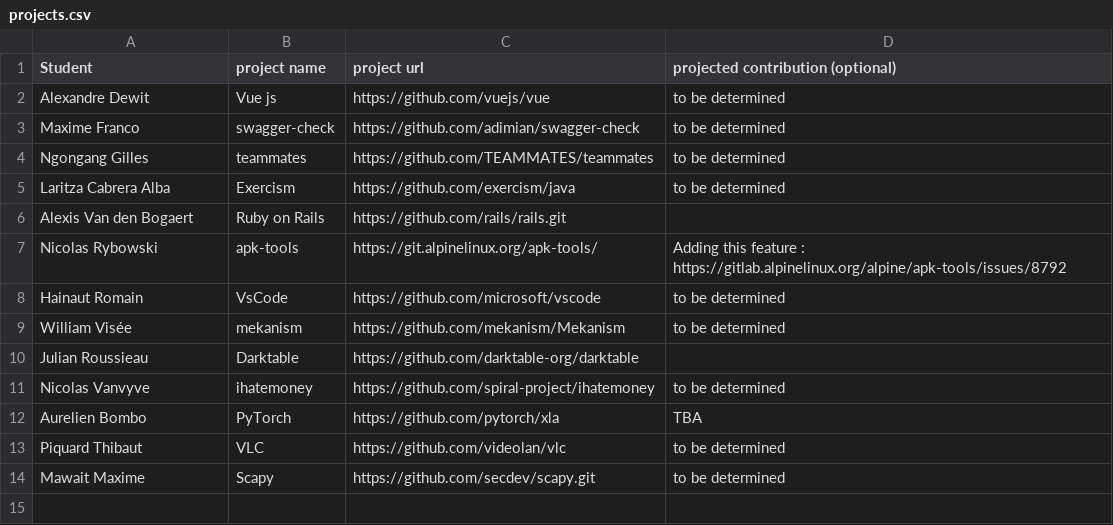
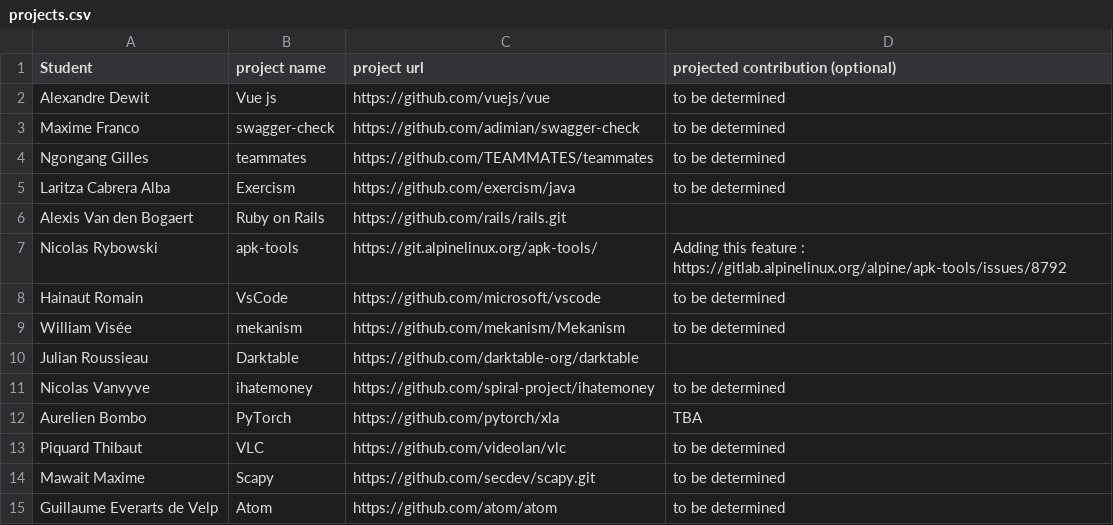
Before and after one commit to ploum/lingi2401, a CSV file: projects.csv, drawn as a sheet; the diff names each change by its address in the sheet, - before the commit and + after, or states it on an @@ line.

Commit message:
Adding project choice

```diff
--- a/projects.csv
+++ b/projects.csv
+row 15: Guillaume Everarts de Velp | Atom | https://github.com/atom/atom | to be determined
```
